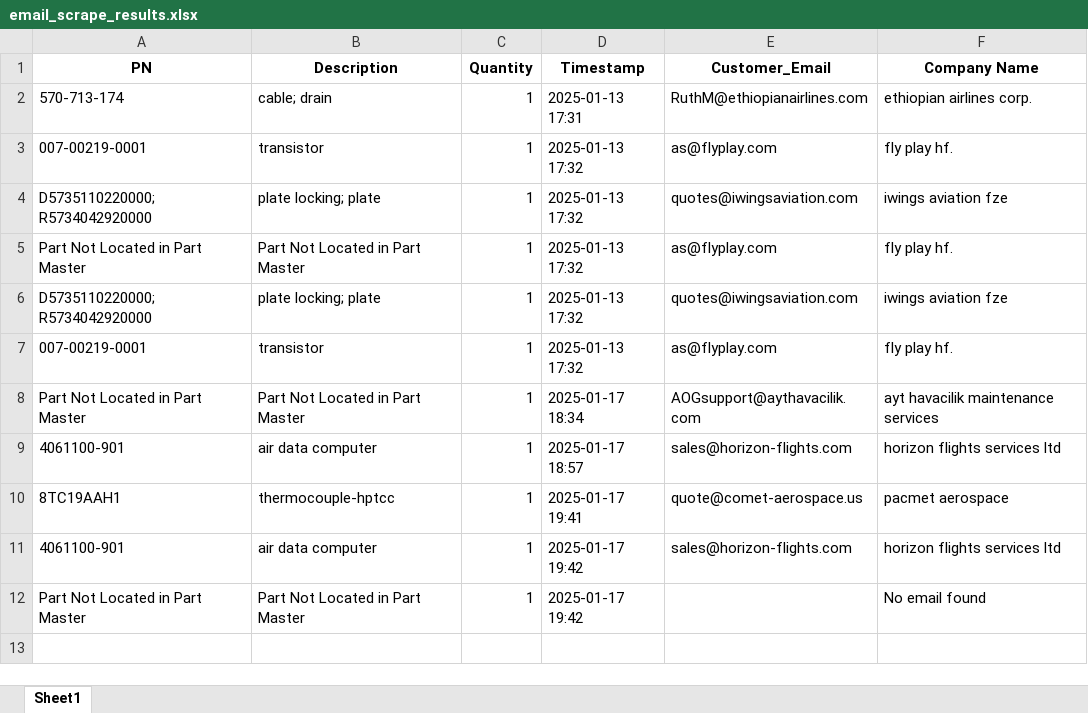
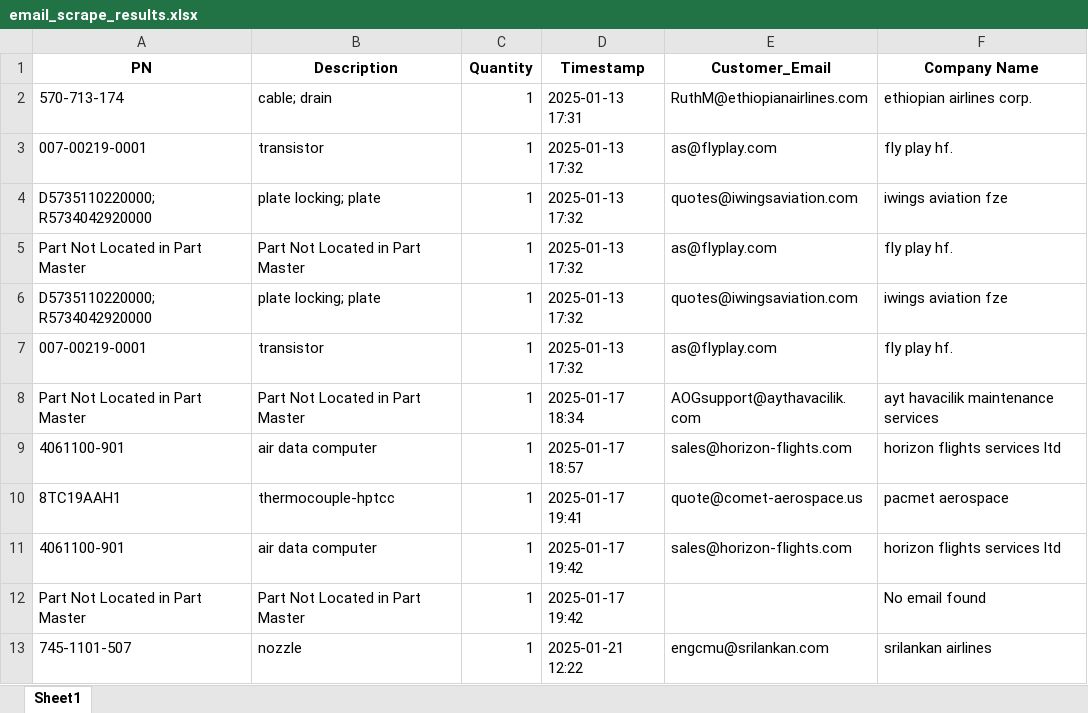
Before and after one commit to tadas-ajsupport/AJS-Tool, an Excel workbook: email_scrape_results.xlsx, sheet Sheet1, drawn as a sheet; values as stored, in another font and other column widths than the file's, no borders; the diff names each change by its address in the sheet, - before the commit and + after, or states it on an @@ line.

Commit message:
Updated Excel file

```diff
--- a/email_scrape_results.xlsx (sheet Sheet1)
+++ b/email_scrape_results.xlsx (sheet Sheet1)
+row 13: 745-1101-507 | nozzle | 1 | 2025-01-21 12:22 | engcmu@srilankan.com | srilankan airlines
```
